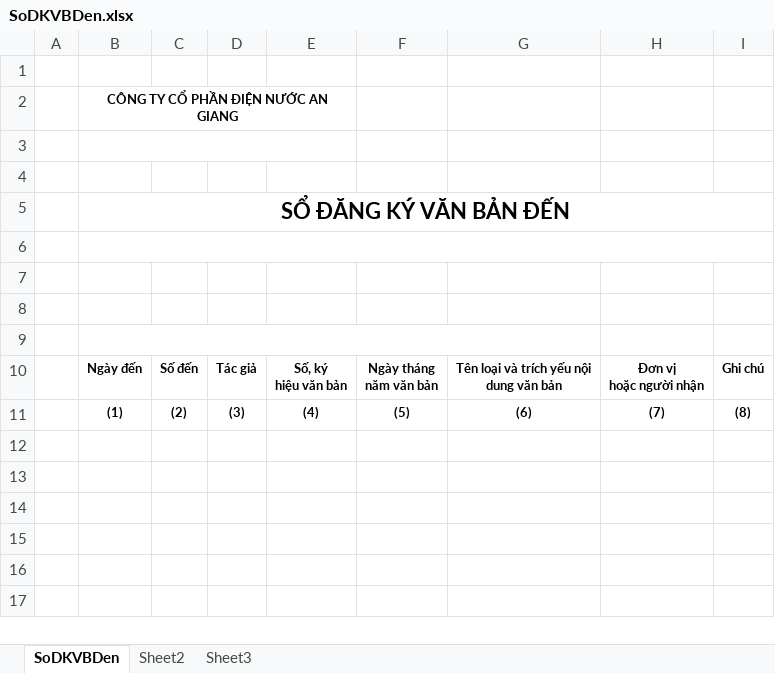
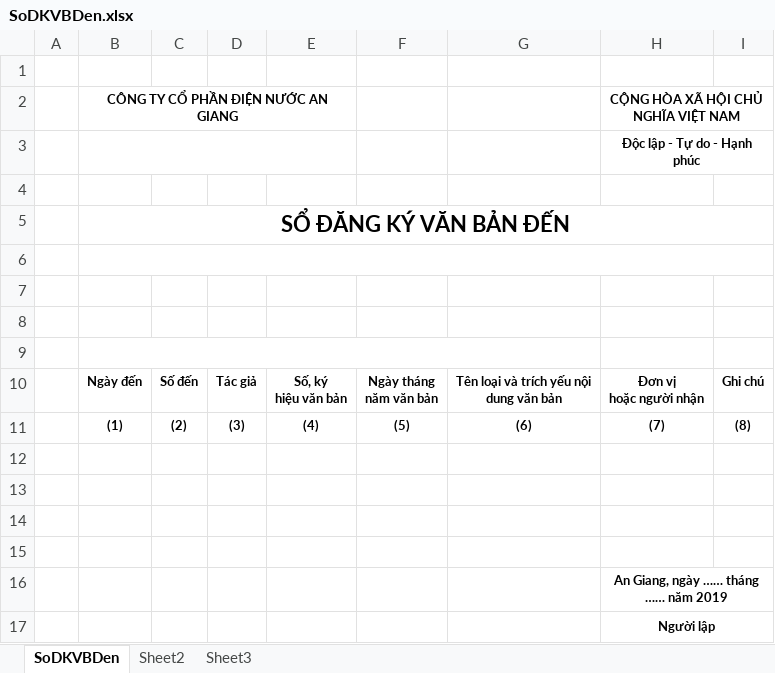
Before and after one commit to bluseap/NiTiErp, an Excel workbook: NiTiErp/wwwroot/templates/SoDKVBDen.xlsx, sheet SoDKVBDen, drawn as a sheet; values as stored, in another font and other column widths than the file's, no borders; charts and pictures not drawn; the diff names each change by its address in the sheet, - before the commit and + after, or states it on an @@ line.

```diff
--- a/NiTiErp/wwwroot/templates/SoDKVBDen.xlsx (sheet SoDKVBDen)
+++ b/NiTiErp/wwwroot/templates/SoDKVBDen.xlsx (sheet SoDKVBDen)
-H2: (empty)
+H2: CỘNG HÒA XÃ HỘI CHỦ NGHĨA VIỆT NAM
+H2:I2 merged
-H3: (empty)
+H3: Độc lập - Tự do - Hạnh phúc
+H3:I3 merged
+row 12: (empty)
+row 13: (empty)
+row 14: (empty)
+row 15: (empty)
+row 16:  |  |  |  |  |  |  | An Giang, ngày …… tháng …… năm 2019
+row 17:  |  |  |  |  |  |  | Người lập
```
Also changed, not shown: charts or pictures, NiTiErp/wwwroot/export-files/SoDKVBDen.xlsx, 29 other files.
